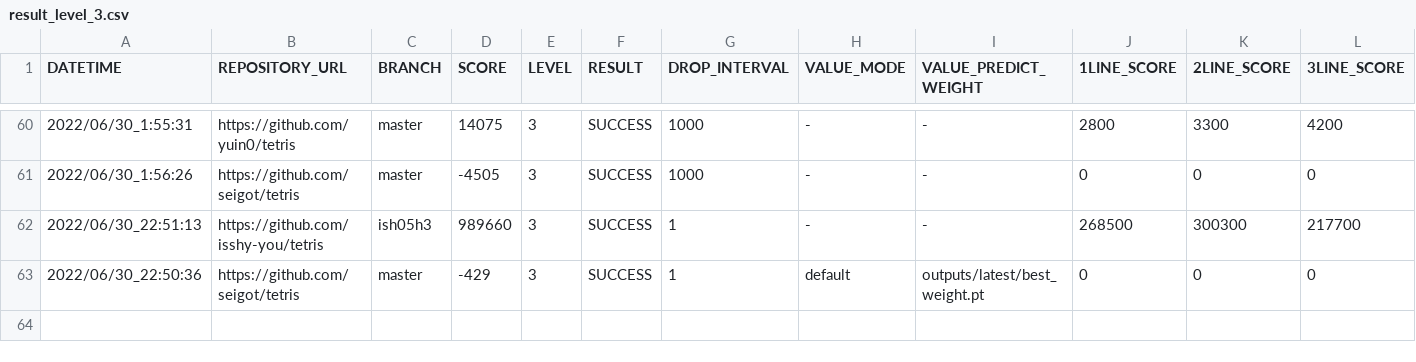
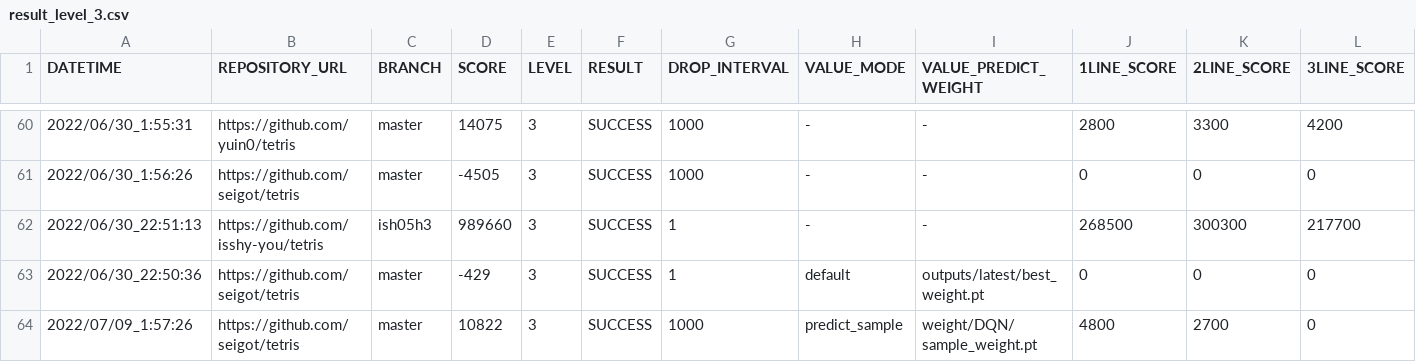
Before and after one commit to ChallengeClub/tetris_score_server, a CSV file: log/result_level_3.csv, drawn as a sheet; only a part is shown, gaps mark what is left out; rows hold the shown columns only; the diff names each change by its address in the sheet, - before the commit and + after, or states it on an @@ line.

```diff
--- a/log/result_level_3.csv
+++ b/log/result_level_3.csv
+row 64: 2022/07/09_1:57:26 | https://github.com/seigot/tetris | master | 10822 | 3 | SUCCESS | 1000 | predict_sample | weight/DQN/sample_weight.pt | 4800 | 2700 | 0
```
Also changed, not shown: log/result.csv, log/result_ranking_level_3.csv.
